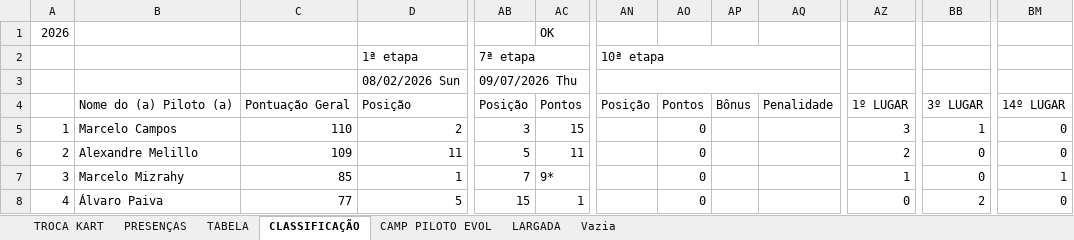
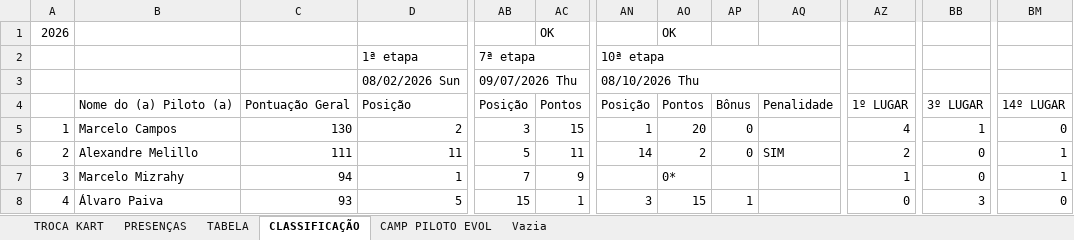
Before and after one commit to defariaaparecido/campeonatos-kart, an Excel workbook: super-master-pro.xlsm, sheet CLASSIFICAÇÃO, drawn as a sheet; only a part is shown, gaps mark what is left out; values as stored, in another font and other column widths than the file's, no cell formats; conditional formats not drawn; the diff covers the shown part only; the diff names each change by its address in the sheet, - before the commit and + after, or states it on an @@ line.

```diff
--- a/super-master-pro.xlsm (sheet CLASSIFICAÇÃO)
+++ b/super-master-pro.xlsm (sheet CLASSIFICAÇÃO)
-sheet tab: LARGADA
-AO1: (empty)
+AO1: OK
-AN3: (empty)
+AN3: 08/10/2026 Thu
-C5: 110
+C5: 130
-AN5: (empty)
+AN5: 1
-AO5: 0
+AO5: 20
-AP5:AP6: (empty)
+AP5:AP6: 0
-AZ5: 3
+AZ5: 4
-C6: 109
+C6: 111
-AN6: (empty)
+AN6: 14
-AO6: 0
+AO6: 2
-AQ6: (empty)
+AQ6: SIM
-BM6: 0
+BM6: 1
-C7: 85
+C7: 94
-AC7: 9*
+AC7: 9
-AO7: 0
+AO7: 0*
-C8: 77
+C8: 93
-AN8: (empty)
+AN8: 3
-AO8: 0
+AO8: 15
-AP8: (empty)
+AP8: 1
-BB8: 2
+BB8: 3
```
Also changed, not shown: 199 edited cells elsewhere in this sheet, sheet CAMP PILOTO EVOL, sheet TABELA, sheet PRESENÇAS, cell formats, charts or pictures, super-master-series.xlsm.
